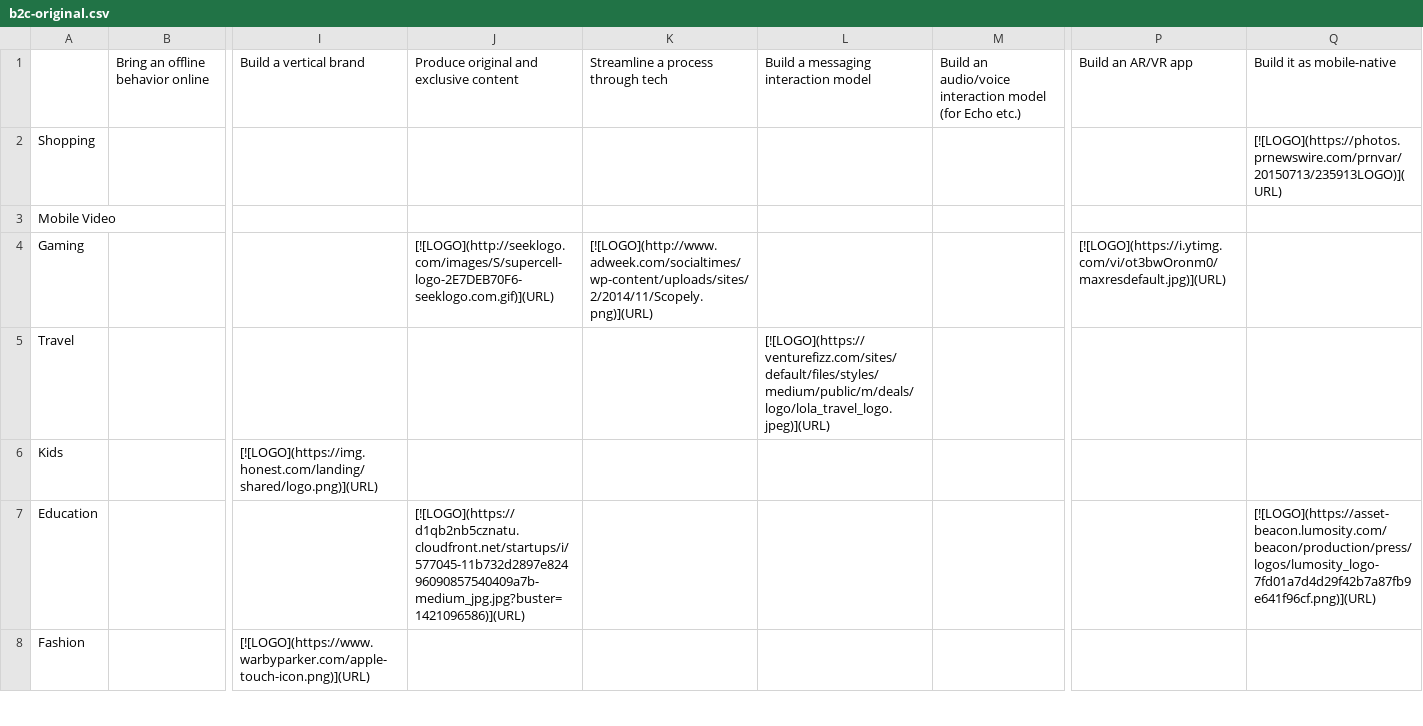
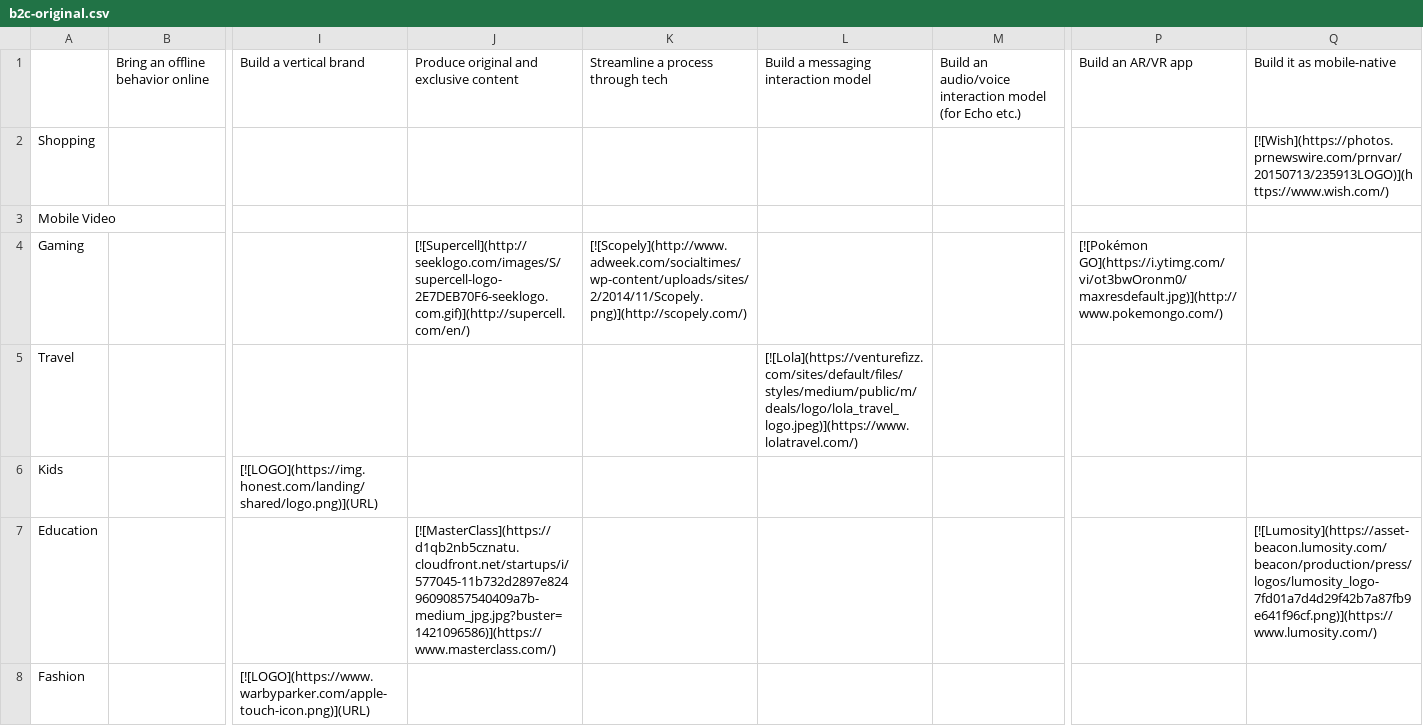
Before and after one commit to siman/startup-matrix, a CSV file: b2c-original.csv, drawn as a sheet; only a part is shown, gaps mark what is left out; the diff covers the shown part only; the diff names each change by its address in the sheet, - before the commit and + after, or states it on an @@ line.

```diff
--- a/b2c-original.csv
+++ b/b2c-original.csv
-Q2: [![LOGO](https://photos.prnewswire.com/prnvar/20150713/235913LOGO)](URL)
+Q2: [![Wish](https://photos.prnewswire.com/prnvar/20150713/235913LOGO)](https://www.wish.com/)
-J4: [![LOGO](http://seeklogo.com/images/S/supercell-logo-2E7DEB70F6-seeklogo.com.gif)](URL)
+J4: [![Supercell](http://seeklogo.com/images/S/supercell-logo-2E7DEB70F6-seeklogo.com.gif)](http://supercell.com/en/)
-K4: [![LOGO](http://www.adweek.com/socialtimes/wp-content/uploads/sites/2/2014/11/Scopely.png)](URL)
+K4: [![Scopely](http://www.adweek.com/socialtimes/wp-content/uploads/sites/2/2014/11/Scopely.png)](http://scopely.com/)
-P4: [![LOGO](https://i.ytimg.com/vi/ot3bwOronm0/maxresdefault.jpg)](URL)
+P4: [![Pokémon GO](https://i.ytimg.com/vi/ot3bwOronm0/maxresdefault.jpg)](http://www.pokemongo.com/)
-L5: [![LOGO](https://venturefizz.com/sites/default/files/styles/medium/public/m/deals/logo/lola_travel_logo.jpeg)](URL)
+L5: [![Lola](https://venturefizz.com/sites/default/files/styles/medium/public/m/deals/logo/lola_travel_logo.jpeg)](https://www.lolatravel.com/)
-J7: [![LOGO](https://d1qb2nb5cznatu.cloudfront.net/startups/i/577045-11b732d2897e82496090857540409a7b-medium_jpg.jpg?buster=1421096586)](URL)
+J7: [![MasterClass](https://d1qb2nb5cznatu.cloudfront.net/startups/i/577045-11b732d2897e82496090857540409a7b-medium_jpg.jpg?buster=1421096586)](https://www.masterclass.com/)
-Q7: [![LOGO](https://asset-beacon.lumosity.com/beacon/production/press/logos/lumosity_logo-7fd01a7d4d29f42b7a87fb9e641f96cf.png)](URL)
+Q7: [![Lumosity](https://asset-beacon.lumosity.com/beacon/production/press/logos/lumosity_logo-7fd01a7d4d29f42b7a87fb9e641f96cf.png)](https://www.lumosity.com/)
```
Also changed, not shown: 21 edited cells elsewhere in this file.
